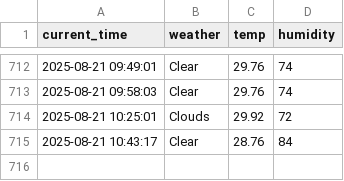
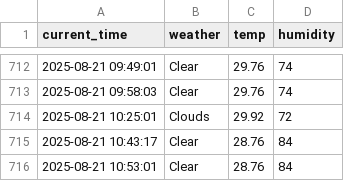
Before and after one commit to jaewon0626/weather, a CSV file: seoul_weather.csv, drawn as a sheet; only a part is shown, gaps mark what is left out; the diff names each change by its address in the sheet, - before the commit and + after, or states it on an @@ line.

```diff
--- a/seoul_weather.csv
+++ b/seoul_weather.csv
+row 716: 2025-08-21 10:53:01 | Clear | 28.76 | 84
```
